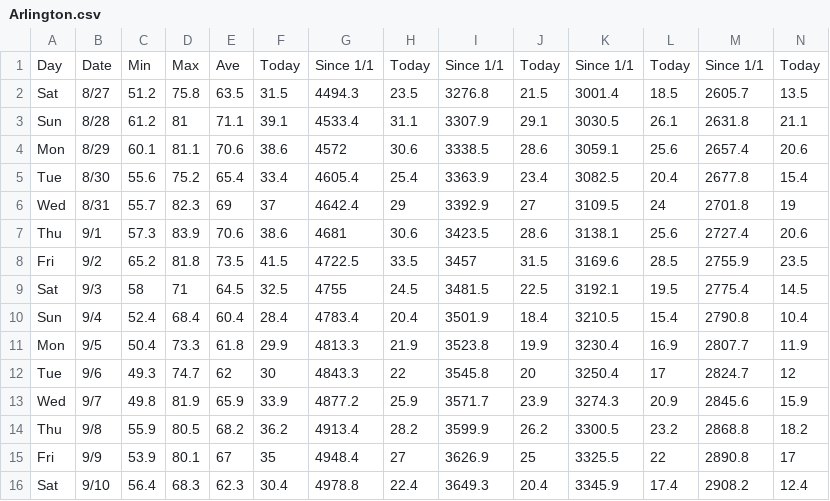
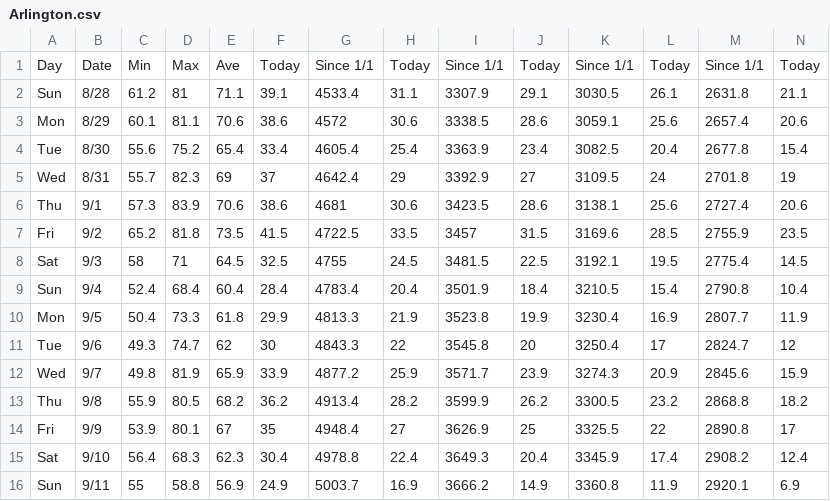
Before and after one commit to acperkins3/GDD-Plots-2022, a CSV file: Arlington.csv, drawn as a sheet; only a part is shown; removed rows and columns are numbered as before the commit, all else as after; rows hold the shown columns only; the diff names each change by its address in the sheet, - before the commit and + after, or states it on an @@ line.

```diff
--- a/Arlington.csv
+++ b/Arlington.csv
-row 2: Sat | 8/27 | 51.2 | 75.8 | 63.5 | 31.5 | 4494.3 | 23.5 | 3276.8 | 21.5 | 3001.4 | 18.5 | 2605.7 | 13.5
+row 16: Sun | 9/11 | 55 | 58.8 | 56.9 | 24.9 | 5003.7 | 16.9 | 3666.2 | 14.9 | 3360.8 | 11.9 | 2920.1 | 6.9
```
Also changed, not shown: Arlington_existing.csv, Hancock.csv, 8 other files.
